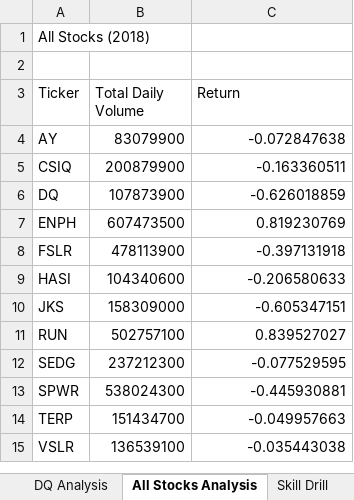
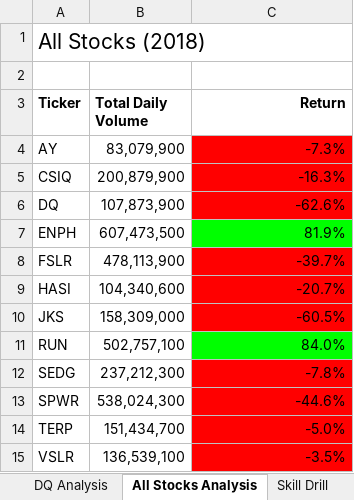
Before and after one commit to LalchandShivraj/stock-analysis, an Excel workbook: green_stocks.xlsm, sheet All Stocks Analysis, drawn as a sheet; values as stored, in another font and other column widths than the file's, no borders; the diff names each change by its address in the sheet, - before the commit and + after, or states it on an @@ line.

```diff
--- a/green_stocks.xlsm (sheet All Stocks Analysis)
+++ b/green_stocks.xlsm (sheet All Stocks Analysis)
@@ A1 text size: larger @@
-A3:C3 bold: off
+A3:C3 bold: on
-C3 alignment: left
+C3 alignment: right
-B4 (Total Daily Volume): 83079900
+B4 (Total Daily Volume): 83,079,900
-C4 (Return): -0.072847638
+C4 (Return): -7.3%
-C4:C6 fill: none
+C4:C6 fill: #FF0000
-B5 (Total Daily Volume): 200879900
+B5 (Total Daily Volume): 200,879,900
-C5 (Return): -0.163360511
+C5 (Return): -16.3%
-B6 (Total Daily Volume): 107873900
+B6 (Total Daily Volume): 107,873,900
-C6 (Return): -0.626018859
+C6 (Return): -62.6%
-B7 (Total Daily Volume): 607473500
+B7 (Total Daily Volume): 607,473,500
-C7 (Return): 0.819230769
+C7 (Return): 81.9%
-C7 fill: none
+C7 fill: #00FF00
-B8 (Total Daily Volume): 478113900
+B8 (Total Daily Volume): 478,113,900
-C8 (Return): -0.397131918
+C8 (Return): -39.7%
-C8:C10 fill: none
+C8:C10 fill: #FF0000
-B9 (Total Daily Volume): 104340600
+B9 (Total Daily Volume): 104,340,600
-C9 (Return): -0.206580633
+C9 (Return): -20.7%
-B10 (Total Daily Volume): 158309000
+B10 (Total Daily Volume): 158,309,000
-C10 (Return): -0.605347151
+C10 (Return): -60.5%
-B11 (Total Daily Volume): 502757100
+B11 (Total Daily Volume): 502,757,100
-C11 (Return): 0.839527027
+C11 (Return): 84.0%
-C11 fill: none
+C11 fill: #00FF00
-B12 (Total Daily Volume): 237212300
+B12 (Total Daily Volume): 237,212,300
-C12 (Return): -0.077529595
+C12 (Return): -7.8%
-C12:C15 fill: none
+C12:C15 fill: #FF0000
-B13 (Total Daily Volume): 538024300
+B13 (Total Daily Volume): 538,024,300
-C13 (Return): -0.445930881
+C13 (Return): -44.6%
-B14 (Total Daily Volume): 151434700
+B14 (Total Daily Volume): 151,434,700
-C14 (Return): -0.049957663
+C14 (Return): -5.0%
-B15 (Total Daily Volume): 136539100
+B15 (Total Daily Volume): 136,539,100
-C15 (Return): -0.035443038
+C15 (Return): -3.5%
```
Also changed, not shown: sheet Skill Drill.
